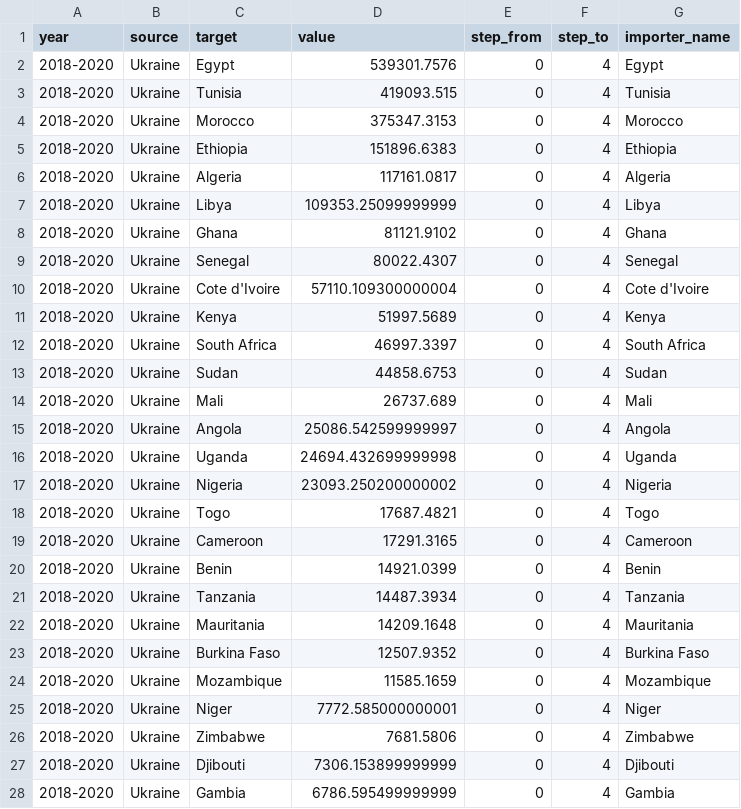
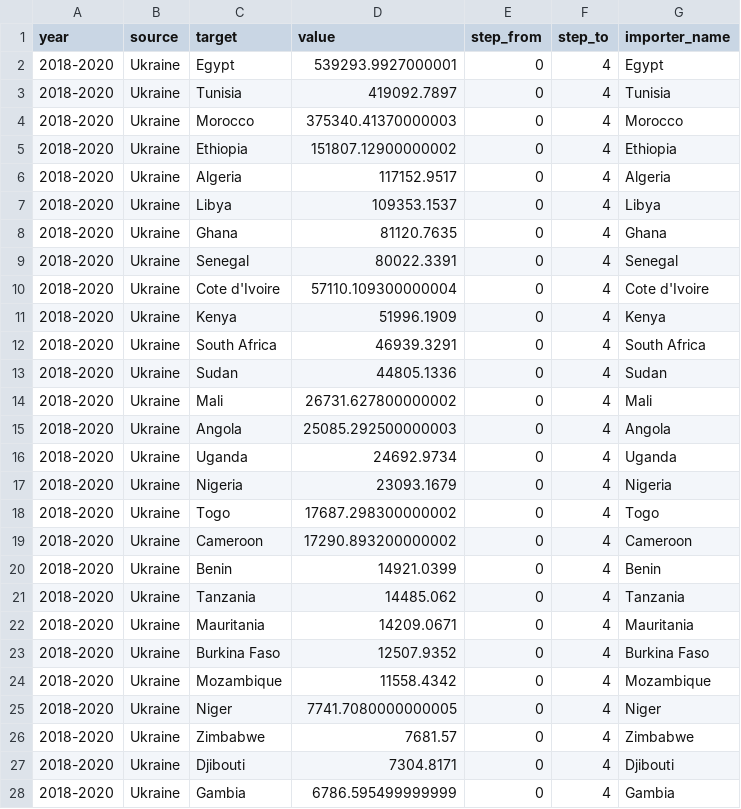
Before and after one commit to ONEcampaign/DataDive_Ukraine, a CSV file: output/ukr_rus_to_african_countries.csv, drawn as a sheet; only a part is shown; the diff covers the shown part only.

```diff
--- a/output/ukr_rus_to_african_countries.csv
+++ b/output/ukr_rus_to_african_countries.csv
@@ -1,28 +1,28 @@
 year,source,target,value,step_from,step_to,importer_name
-2018-2020,Ukraine,Egypt,539301.7576,0,4,Egypt
-2018-2020,Ukraine,Tunisia,419093.515,0,4,Tunisia
-2018-2020,Ukraine,Morocco,375347.3153,0,4,Morocco
-2018-2020,Ukraine,Ethiopia,151896.6383,0,4,Ethiopia
-2018-2020,Ukraine,Algeria,117161.0817,0,4,Algeria
-2018-2020,Ukraine,Libya,109353.25099999999,0,4,Libya
-2018-2020,Ukraine,Ghana,81121.9102,0,4,Ghana
-2018-2020,Ukraine,Senegal,80022.4307,0,4,Senegal
+2018-2020,Ukraine,Egypt,539293.9927000001,0,4,Egypt
+2018-2020,Ukraine,Tunisia,419092.7897,0,4,Tunisia
+2018-2020,Ukraine,Morocco,375340.41370000003,0,4,Morocco
+2018-2020,Ukraine,Ethiopia,151807.12900000002,0,4,Ethiopia
+2018-2020,Ukraine,Algeria,117152.9517,0,4,Algeria
+2018-2020,Ukraine,Libya,109353.1537,0,4,Libya
+2018-2020,Ukraine,Ghana,81120.7635,0,4,Ghana
+2018-2020,Ukraine,Senegal,80022.3391,0,4,Senegal
 2018-2020,Ukraine,Cote d'Ivoire,57110.109300000004,0,4,Cote d'Ivoire
-2018-2020,Ukraine,Kenya,51997.5689,0,4,Kenya
-2018-2020,Ukraine,South Africa,46997.3397,0,4,South Africa
-2018-2020,Ukraine,Sudan,44858.6753,0,4,Sudan
-2018-2020,Ukraine,Mali,26737.689,0,4,Mali
-2018-2020,Ukraine,Angola,25086.542599999997,0,4,Angola
-2018-2020,Ukraine,Uganda,24694.432699999998,0,4,Uganda
-2018-2020,Ukraine,Nigeria,23093.250200000002,0,4,Nigeria
-2018-2020,Ukraine,Togo,17687.4821,0,4,Togo
-2018-2020,Ukraine,Cameroon,17291.3165,0,4,Cameroon
+2018-2020,Ukraine,Kenya,51996.1909,0,4,Kenya
+2018-2020,Ukraine,South Africa,46939.3291,0,4,South Africa
+2018-2020,Ukraine,Sudan,44805.1336,0,4,Sudan
+2018-2020,Ukraine,Mali,26731.627800000002,0,4,Mali
+2018-2020,Ukraine,Angola,25085.292500000003,0,4,Angola
+2018-2020,Ukraine,Uganda,24692.9734,0,4,Uganda
+2018-2020,Ukraine,Nigeria,23093.1679,0,4,Nigeria
+2018-2020,Ukraine,Togo,17687.298300000002,0,4,Togo
+2018-2020,Ukraine,Cameroon,17290.893200000002,0,4,Cameroon
 2018-2020,Ukraine,Benin,14921.0399,0,4,Benin
-2018-2020,Ukraine,Tanzania,14487.3934,0,4,Tanzania
-2018-2020,Ukraine,Mauritania,14209.1648,0,4,Mauritania
+2018-2020,Ukraine,Tanzania,14485.062,0,4,Tanzania
+2018-2020,Ukraine,Mauritania,14209.0671,0,4,Mauritania
 2018-2020,Ukraine,Burkina Faso,12507.9352,0,4,Burkina Faso
-2018-2020,Ukraine,Mozambique,11585.1659,0,4,Mozambique
-2018-2020,Ukraine,Niger,7772.585000000001,0,4,Niger
-2018-2020,Ukraine,Zimbabwe,7681.5806,0,4,Zimbabwe
-2018-2020,Ukraine,Djibouti,7306.153899999999,0,4,Djibouti
+2018-2020,Ukraine,Mozambique,11558.4342,0,4,Mozambique
+2018-2020,Ukraine,Niger,7741.7080000000005,0,4,Niger
+2018-2020,Ukraine,Zimbabwe,7681.57,0,4,Zimbabwe
+2018-2020,Ukraine,Djibouti,7304.8171,0,4,Djibouti
 2018-2020,Ukraine,Gambia,6786.595499999999,0,4,Gambia
```
Also changed, not shown: 66 edited cells elsewhere in this file, output/commodity_explore_bar.csv, output/exports_to_africa.csv, 18 other files.
